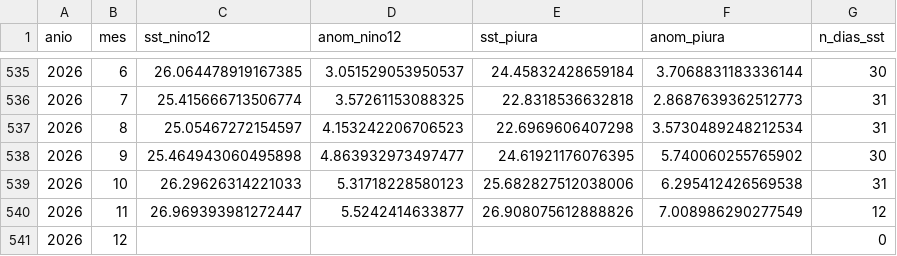
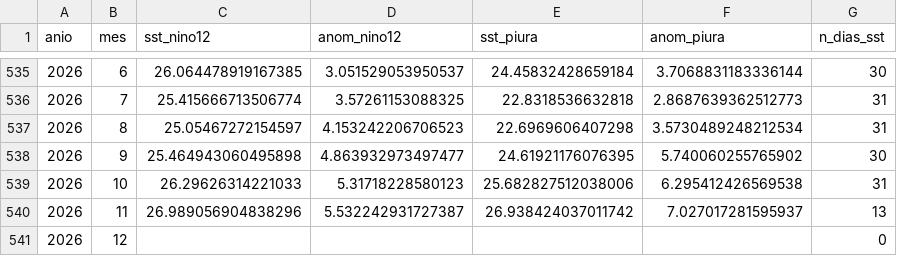
Before and after one commit to Star-dust25/pulso, a CSV file: backend/data/datos/serie_sst.csv, drawn as a sheet; only a part is shown, gaps mark what is left out.

```diff
--- a/backend/data/datos/serie_sst.csv
+++ b/backend/data/datos/serie_sst.csv
@@ -539,3 +539,3 @@ anio,mes,sst_nino12,anom_nino12,sst_piura,anom_piura,n_dias_sst
 2026,10,26.29626314221033,5.31718228580123,25.682827512038006,6.295412426569538,31
-2026,11,26.969393981272447,5.5242414633877,26.908075612888826,7.008986290277549,12
+2026,11,26.989056904838296,5.532242931727387,26.938424037011742,7.027017281595937,13
 2026,12,,,,,0
```
Also changed, not shown: backend/data/datos/serie_sst_diaria.csv, backend/data/salidas/episodios_evaluados.csv, 4 other files.
